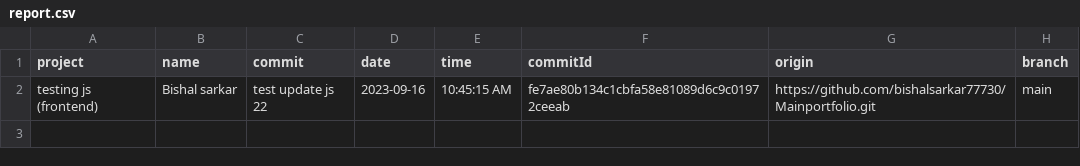
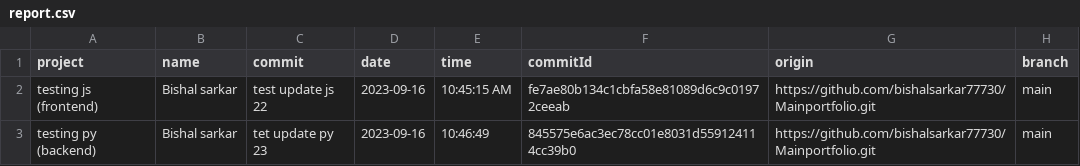
Before and after one commit to bishalsarkar77730/Mainportfolio, a CSV file: report.csv, drawn as a sheet.

```diff
--- a/report.csv
+++ b/report.csv
@@ -2 +2,2 @@ project,name,commit,date,time,commitId,origin,branch
 testing js (frontend),Bishal sarkar,test update js 22,2023-09-16,10:45:15 AM,fe7ae80b134c1cbfa58e81089d6c9c01972ceeab,https://github.com/bishalsarkar77730/Mainportfolio.git,main
+testing py (backend),Bishal sarkar,tet update py 23,2023-09-16,10:46:49,845575e6ac3ec78cc01e8031d559124114cc39b0,https://github.com/bishalsarkar77730/Mainportfolio.git,main
```
Also changed, not shown: 1 other file.
